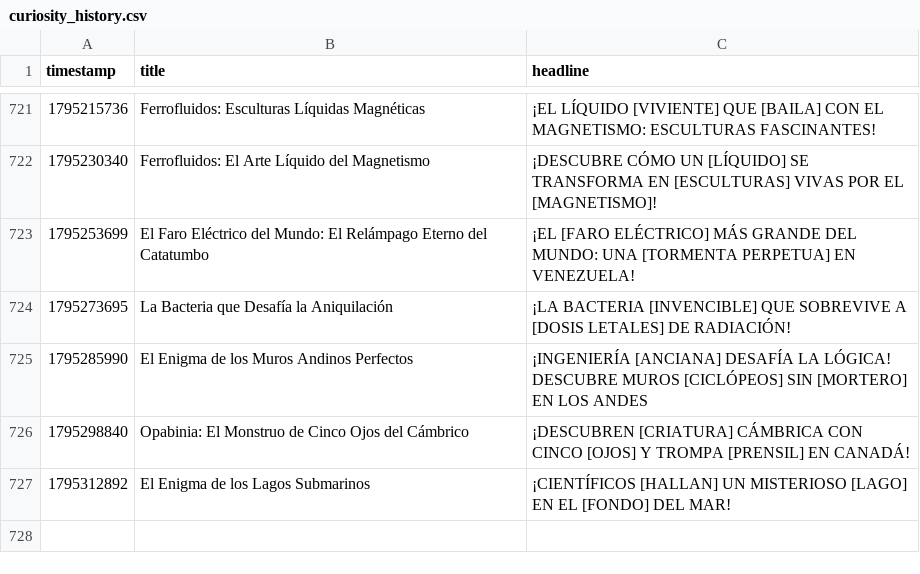
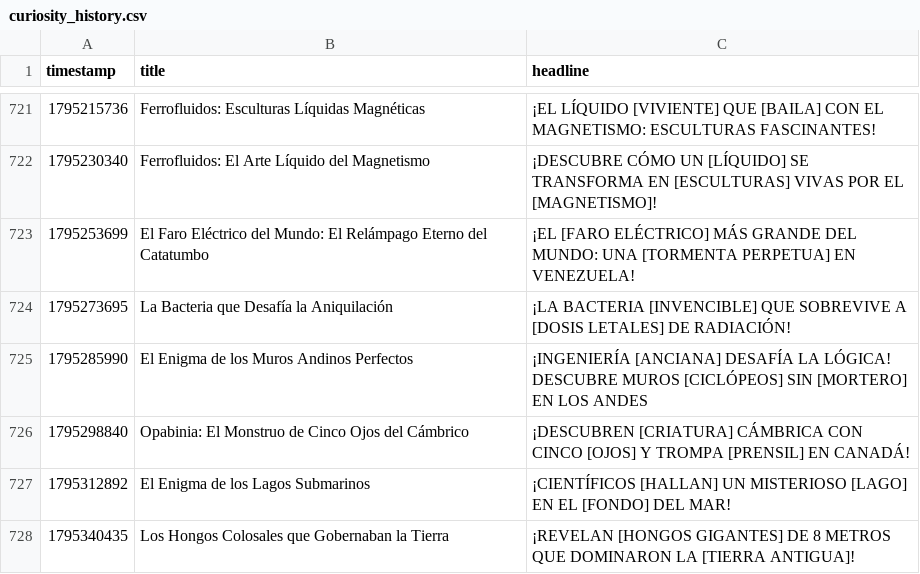
Before and after one commit to danielbenavides2001-blip/AI-Content-Automation-Engine, a CSV file: flows/curiosity_image_generator/curiosity_history.csv, drawn as a sheet; only a part is shown, gaps mark what is left out.

```diff
--- a/flows/curiosity_image_generator/curiosity_history.csv
+++ b/flows/curiosity_image_generator/curiosity_history.csv
@@ -727 +727,2 @@ timestamp,title,headline
 1795312892,El Enigma de los Lagos Submarinos,¡CIENTÍFICOS [HALLAN] UN MISTERIOSO [LAGO] EN EL [FONDO] DEL MAR!
+1795340435,Los Hongos Colosales que Gobernaban la Tierra,¡REVELAN [HONGOS GIGANTES] DE 8 METROS QUE DOMINARON LA [TIERRA ANTIGUA]!
```
